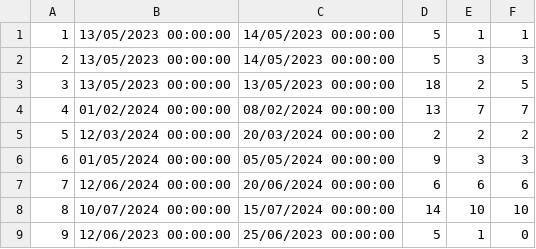
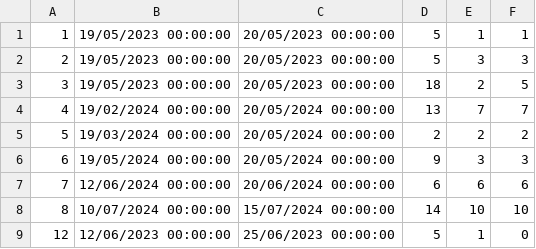
Before and after one commit to urosjevtic/SIMS-project, a CSV file: InitialProject/InitialProject/Resources/Data/accommodationReservation.csv, drawn as a sheet.

```diff
--- a/InitialProject/InitialProject/Resources/Data/accommodationReservation.csv
+++ b/InitialProject/InitialProject/Resources/Data/accommodationReservation.csv
@@ -1,9 +1,9 @@
-1|13/05/2023 00:00:00|14/05/2023 00:00:00|5|1|1
-2|13/05/2023 00:00:00|14/05/2023 00:00:00|5|3|3
-3|13/05/2023 00:00:00|13/05/2023 00:00:00|18|2|5
-4|01/02/2024 00:00:00|08/02/2024 00:00:00|13|7|7
-5|12/03/2024 00:00:00|20/03/2024 00:00:00|2|2|2
-6|01/05/2024 00:00:00|05/05/2024 00:00:00|9|3|3
+1|19/05/2023 00:00:00|20/05/2023 00:00:00|5|1|1
+2|19/05/2023 00:00:00|20/05/2023 00:00:00|5|3|3
+3|19/05/2023 00:00:00|20/05/2023 00:00:00|18|2|5
+4|19/02/2024 00:00:00|20/05/2024 00:00:00|13|7|7
+5|19/03/2024 00:00:00|20/05/2024 00:00:00|2|2|2
+6|19/05/2024 00:00:00|20/05/2024 00:00:00|9|3|3
 7|12/06/2024 00:00:00|20/06/2024 00:00:00|6|6|6
 8|10/07/2024 00:00:00|15/07/2024 00:00:00|14|10|10
-9|12/06/2023 00:00:00|25/06/2023 00:00:00|5|1|0
+12|12/06/2023 00:00:00|25/06/2023 00:00:00|5|1|0
```
Also changed, not shown: InitialProject/InitialProject/Resources/Data/images.csv, InitialProject/InitialProject/Resources/Data/rescheduleRequests.csv, 33 other files.
